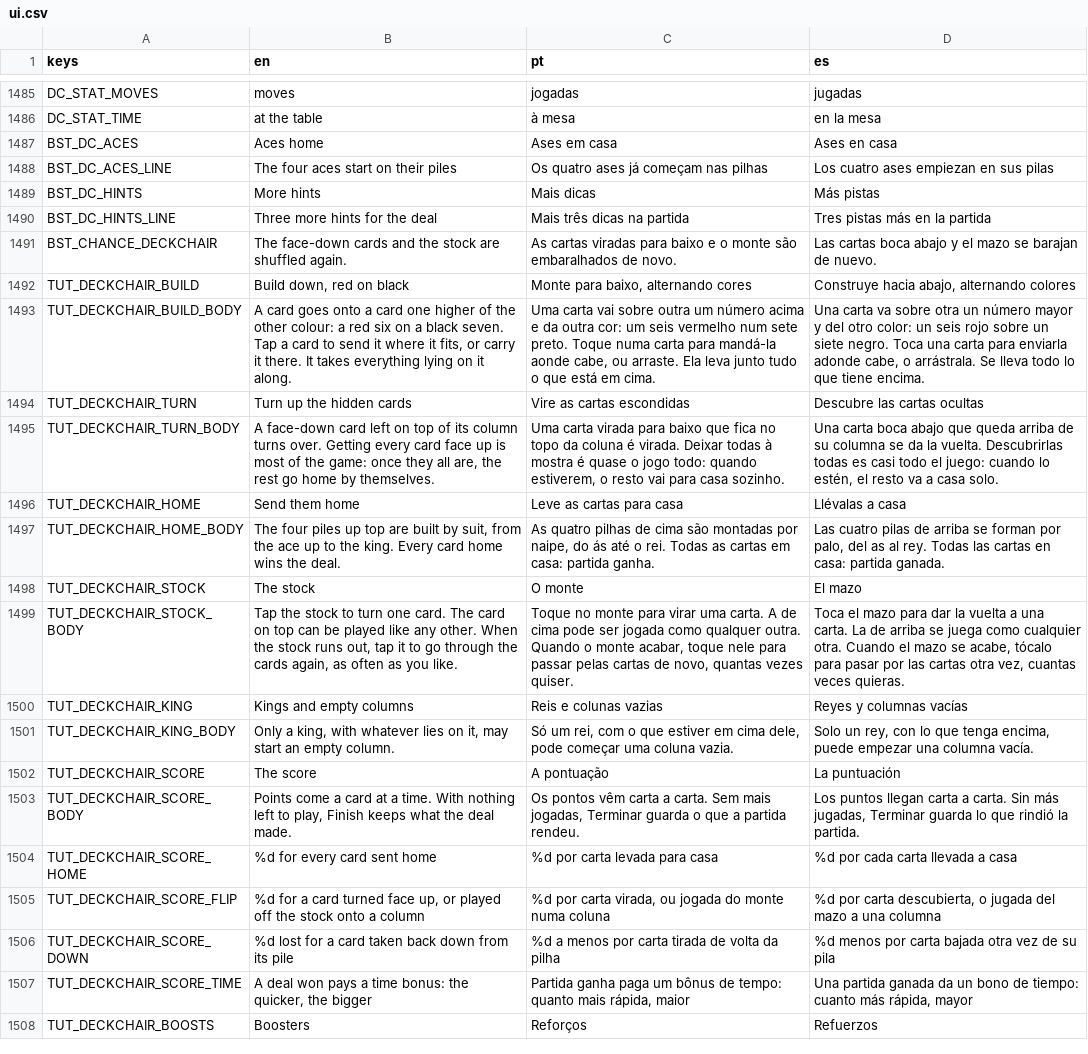
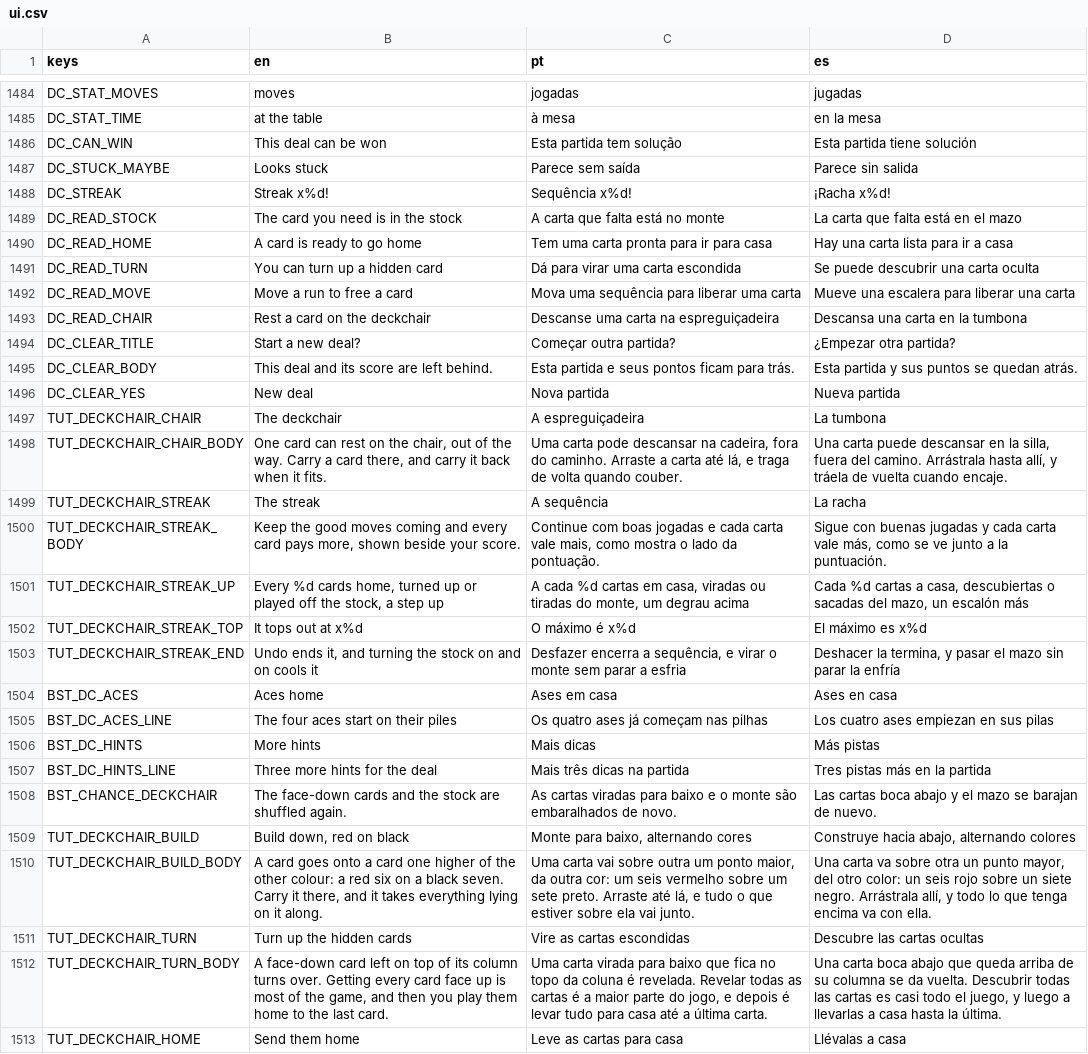
Before and after one commit to flavioriper/daily-games, a CSV file: locale/ui.csv, drawn as a sheet; only a part is shown, gaps mark what is left out; the shorter side is filled out with more unchanged rows; the diff covers the shown part only.

Commit message:
feat(deckchair): a game worth playing, laid as a daily board -- the user, 2026-10-30: way better to play, way funnier, nobody likes it now, the in-game UI as the daily puzzles', breathing room at the borders, a tap only sends a card home, no automatic finish, and no difficulty (a level card was built and taken out the same day). The beach fills the screen, the towel runs off the sides so only the rows' margin stands beside the cards; top bar, tools row with score and streak; the bin asks. Every deal comes from a bank the bot won with no help and no deckchair. The deckchair: one card may rest in the top row's spare place, counted by the search. A streak to x5 on good moves, ended by undo, cooled by idle stock turns, never on the win bonus. The bulb reads first for free, then spends a hint. A dead end past the search's reach says Looks stuck. Tutorial pages carried by the hand, two new, three languages. Probe 200 deals 0 failed, the bot wins 67 percent of random deals; shot through a win on the phone's driver, 91 to 202 draw calls; not on a phone, not heard

```diff
--- a/locale/ui.csv
+++ b/locale/ui.csv
@@ -1486,2 +1485,20 @@ DC_STAT_MOVES,moves,jogadas,jugadas
 DC_STAT_TIME,at the table,à mesa,en la mesa
+DC_CAN_WIN,This deal can be won,Esta partida tem solução,Esta partida tiene solución
+DC_STUCK_MAYBE,Looks stuck,Parece sem saída,Parece sin salida
+DC_STREAK,Streak x%d!,Sequência x%d!,¡Racha x%d!
+DC_READ_STOCK,The card you need is in the stock,A carta que falta está no monte,La carta que falta está en el mazo
+DC_READ_HOME,A card is ready to go home,Tem uma carta pronta para ir para casa,Hay una carta lista para ir a casa
+DC_READ_TURN,You can turn up a hidden card,Dá para virar uma carta escondida,Se puede descubrir una carta oculta
+DC_READ_MOVE,Move a run to free a card,Mova uma sequência para liberar uma carta,Mueve una escalera para liberar una carta
+DC_READ_CHAIR,Rest a card on the deckchair,Descanse uma carta na espreguiçadeira,Descansa una carta en la tumbona
+DC_CLEAR_TITLE,Start a new deal?,Começar outra partida?,¿Empezar otra partida?
+DC_CLEAR_BODY,This deal and its score are left behind.,Esta partida e seus pontos ficam para trás.,Esta partida y sus puntos se quedan atrás.
+DC_CLEAR_YES,New deal,Nova partida,Nueva partida
+TUT_DECKCHAIR_CHAIR,The deckchair,A espreguiçadeira,La tumbona
+TUT_DECKCHAIR_CHAIR_BODY,"One card can rest on the chair, out of the way. Carry a card there, and carry it back when it fits.","Uma carta pode descansar na cadeira, fora do caminho. Arraste a carta até lá, e traga de volta quando couber.","Una carta puede descansar en la silla, fuera del camino. Arrástrala hasta allí, y tráela de vuelta cuando encaje."
+TUT_DECKCHAIR_STREAK,The streak,A sequência,La racha
+TUT_DECKCHAIR_STREAK_BODY,"Keep the good moves coming and every card pays more, shown beside your score.","Continue com boas jogadas e cada carta vale mais, como mostra o lado da pontuação.","Sigue con buenas jugadas y cada carta vale más, como se ve junto a la puntuación."
+TUT_DECKCHAIR_STREAK_UP,"Every %d cards home, turned up or played off the stock, a step up","A cada %d cartas em casa, viradas ou tiradas do monte, um degrau acima","Cada %d cartas a casa, descubiertas o sacadas del mazo, un escalón más"
+TUT_DECKCHAIR_STREAK_TOP,It tops out at x%d,O máximo é x%d,El máximo es x%d
+TUT_DECKCHAIR_STREAK_END,"Undo ends it, and turning the stock on and on cools it","Desfazer encerra a sequência, e virar o monte sem parar a esfria","Deshacer la termina, y pasar el mazo sin parar la enfría"
 BST_DC_ACES,Aces home,Ases em casa,Ases en casa
@@ -1492,5 +1509,5 @@ BST_CHANCE_DECKCHAIR,The face-down cards and the stock are shuffled again.,As ca
 TUT_DECKCHAIR_BUILD,"Build down, red on black","Monte para baixo, alternando cores","Construye hacia abajo, alternando colores"
-TUT_DECKCHAIR_BUILD_BODY,"A card goes onto a card one higher of the other colour: a red six on a black seven. Tap a card to send it where it fits, or carry it there. It takes everything lying on it along.","Uma carta vai sobre outra um número acima e da outra cor: um seis vermelho num sete preto. Toque numa carta para mandá-la aonde cabe, ou arraste. Ela leva junto tudo o que está em cima.","Una carta va sobre otra un número mayor y del otro color: un seis rojo sobre un siete negro. Toca una carta para enviarla adonde cabe, o arrástrala. Se lleva todo lo que tiene encima."
+TUT_DECKCHAIR_BUILD_BODY,"A card goes onto a card one higher of the other colour: a red six on a black seven. Carry it there, and it takes everything lying on it along.","Uma carta vai sobre outra um ponto maior, da outra cor: um seis vermelho sobre um sete preto. Arraste até lá, e tudo o que estiver sobre ela vai junto.","Una carta va sobre otra un punto mayor, del otro color: un seis rojo sobre un siete negro. Arrástrala allí, y todo lo que tenga encima va con ella."
 TUT_DECKCHAIR_TURN,Turn up the hidden cards,Vire as cartas escondidas,Descubre las cartas ocultas
-TUT_DECKCHAIR_TURN_BODY,"A face-down card left on top of its column turns over. Getting every card face up is most of the game: once they all are, the rest go home by themselves.","Uma carta virada para baixo que fica no topo da coluna é virada. Deixar todas à mostra é quase o jogo todo: quando estiverem, o resto vai para casa sozinho.","Una carta boca abajo que queda arriba de su columna se da la vuelta. Descubrirlas todas es casi todo el juego: cuando lo estén, el resto va a casa solo."
+TUT_DECKCHAIR_TURN_BODY,"A face-down card left on top of its column turns over. Getting every card face up is most of the game, and then you play them home to the last card.","Uma carta virada para baixo que fica no topo da coluna é revelada. Revelar todas as cartas é a maior parte do jogo, e depois é levar tudo para casa até a última carta.","Una carta boca abajo que queda arriba de su columna se da vuelta. Descubrir todas las cartas es casi todo el juego, y luego a llevarlas a casa hasta la última."
 TUT_DECKCHAIR_HOME,Send them home,Leve as cartas para casa,Llévalas a casa
```
Also changed, not shown: 1 removed row and 9 edited cells elsewhere in this file, 13 other files.
